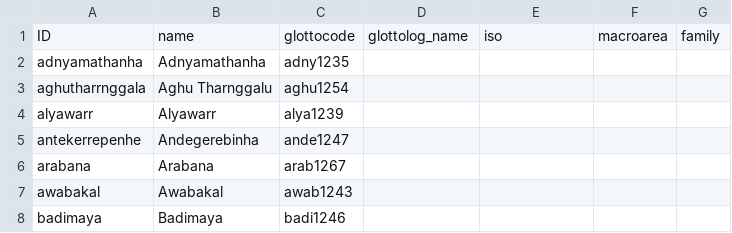
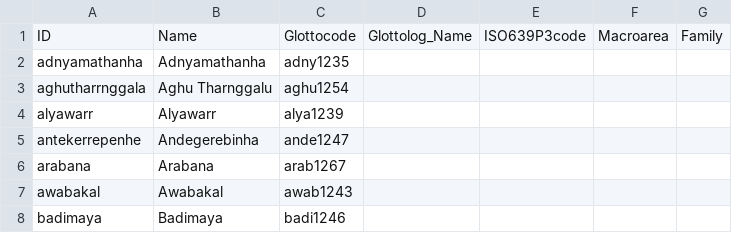
Before and after one commit to lexibank/bowernpny, a CSV file: cldf/languages.csv, drawn as a sheet; only a part is shown.

```diff
--- a/cldf/languages.csv
+++ b/cldf/languages.csv
@@ -1,2 +1,2 @@
-ID,name,glottocode,glottolog_name,iso,macroarea,family
+ID,Name,Glottocode,Glottolog_Name,ISO639P3code,Macroarea,Family
 adnyamathanha,Adnyamathanha,adny1235,,,,
```
Also changed, not shown: cldf/parameters.csv, 6 other files.
